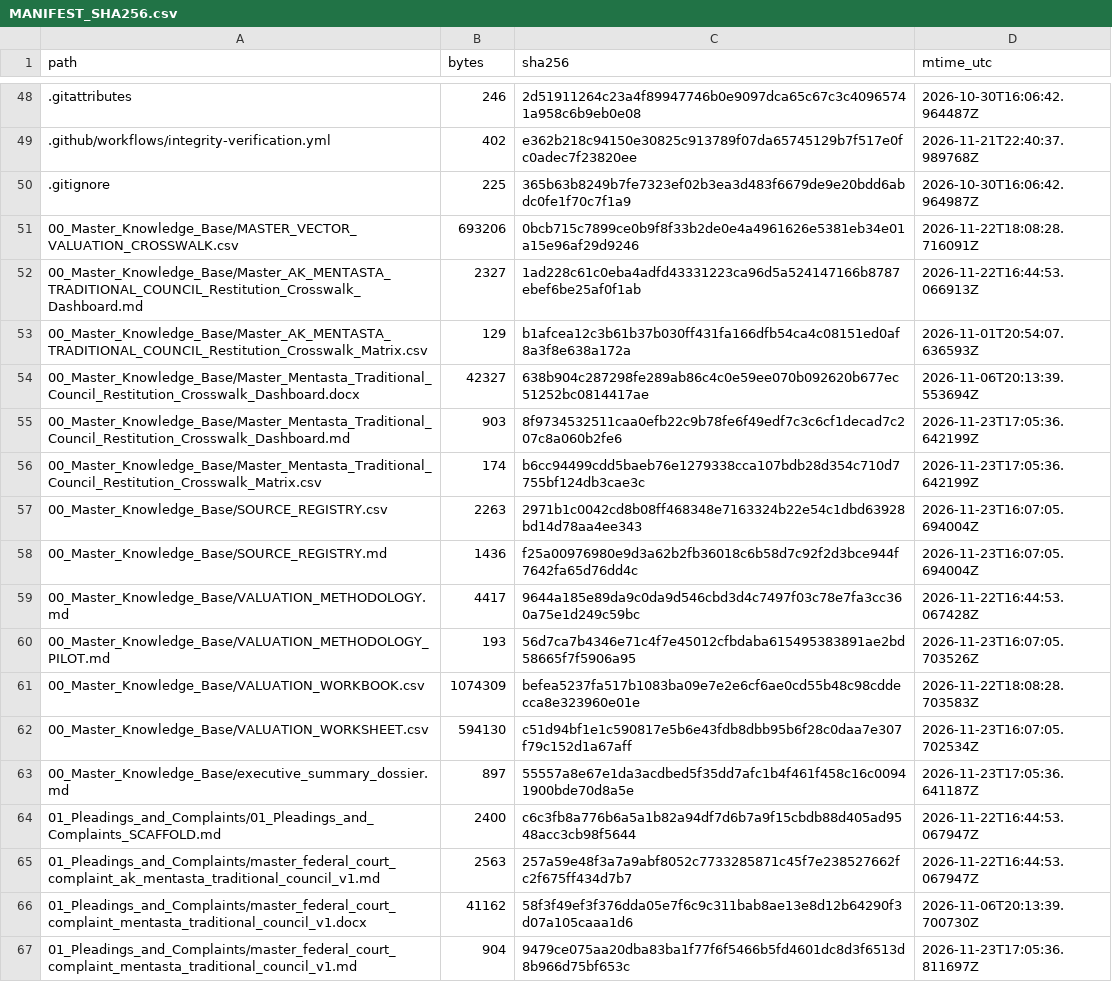
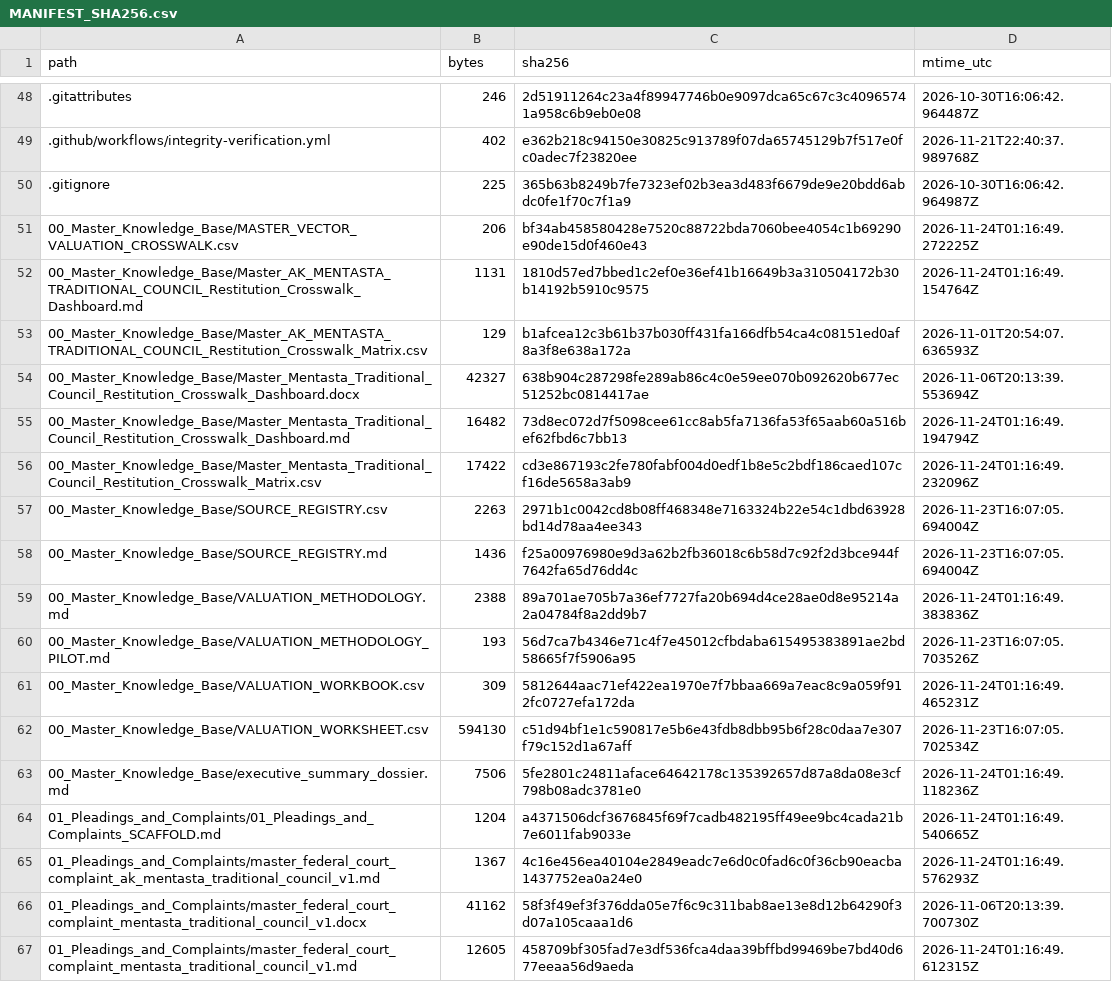
Before and after one commit to GlobalRestitutionAlliance/turtle-island-us-ak-mentasta-traditional-council-master-litigation, a CSV file: 99_Archives_and_Manifests/MANIFEST_SHA256.csv, drawn as a sheet; only a part is shown, gaps mark what is left out; the diff covers the shown part only.

```diff
--- a/99_Archives_and_Manifests/MANIFEST_SHA256.csv
+++ b/99_Archives_and_Manifests/MANIFEST_SHA256.csv
@@ -50,18 +50,18 @@ path,bytes,sha256,mtime_utc
 .gitignore,225,365b63b8249b7fe7323ef02b3ea3d483f6679de9e20bdd6abdc0fe1f70c7f1a9,2026-10-30T16:06:42.964987Z
-00_Master_Knowledge_Base/MASTER_VECTOR_VALUATION_CROSSWALK.csv,693206,0bcb715c7899ce0b9f8f33b2de0e4a4961626e5381eb34e01a15e96af29d9246,2026-11-22T18:08:28.716091Z
-00_Master_Knowledge_Base/Master_AK_MENTASTA_TRADITIONAL_COUNCIL_Restitution_Crosswalk_Dashboard.md,2327,1ad228c61c0eba4adfd43331223ca96d5a524147166b8787ebef6be25af0f1ab,2026-11-22T16:44:53.066913Z
+00_Master_Knowledge_Base/MASTER_VECTOR_VALUATION_CROSSWALK.csv,206,bf34ab458580428e7520c88722bda7060bee4054c1b69290e90de15d0f460e43,2026-11-24T01:16:49.272225Z
+00_Master_Knowledge_Base/Master_AK_MENTASTA_TRADITIONAL_COUNCIL_Restitution_Crosswalk_Dashboard.md,1131,1810d57ed7bbed1c2ef0e36ef41b16649b3a310504172b30b14192b5910c9575,2026-11-24T01:16:49.154764Z
 00_Master_Knowledge_Base/Master_AK_MENTASTA_TRADITIONAL_COUNCIL_Restitution_Crosswalk_Matrix.csv,129,b1afcea12c3b61b37b030ff431fa166dfb54ca4c08151ed0af8a3f8e638a172a,2026-11-01T20:54:07.636593Z
 00_Master_Knowledge_Base/Master_Mentasta_Traditional_Council_Restitution_Crosswalk_Dashboard.docx,42327,638b904c287298fe289ab86c4c0e59ee070b092620b677ec51252bc0814417ae,2026-11-06T20:13:39.553694Z
-00_Master_Knowledge_Base/Master_Mentasta_Traditional_Council_Restitution_Crosswalk_Dashboard.md,903,8f9734532511caa0efb22c9b78fe6f49edf7c3c6cf1decad7c207c8a060b2fe6,2026-11-23T17:05:36.642199Z
-00_Master_Knowledge_Base/Master_Mentasta_Traditional_Council_Restitution_Crosswalk_Matrix.csv,174,b6cc94499cdd5baeb76e1279338cca107bdb28d354c710d7755bf124db3cae3c,2026-11-23T17:05:36.642199Z
+00_Master_Knowledge_Base/Master_Mentasta_Traditional_Council_Restitution_Crosswalk_Dashboard.md,16482,73d8ec072d7f5098cee61cc8ab5fa7136fa53f65aab60a516bef62fbd6c7bb13,2026-11-24T01:16:49.194794Z
+00_Master_Knowledge_Base/Master_Mentasta_Traditional_Council_Restitution_Crosswalk_Matrix.csv,17422,cd3e867193c2fe780fabf004d0edf1b8e5c2bdf186caed107cf16de5658a3ab9,2026-11-24T01:16:49.232096Z
 00_Master_Knowledge_Base/SOURCE_REGISTRY.csv,2263,2971b1c0042cd8b08ff468348e7163324b22e54c1dbd63928bd14d78aa4ee343,2026-11-23T16:07:05.694004Z
 00_Master_Knowledge_Base/SOURCE_REGISTRY.md,1436,f25a00976980e9d3a62b2fb36018c6b58d7c92f2d3bce944f7642fa65d76dd4c,2026-11-23T16:07:05.694004Z
-00_Master_Knowledge_Base/VALUATION_METHODOLOGY.md,4417,9644a185e89da9c0da9d546cbd3d4c7497f03c78e7fa3cc360a75e1d249c59bc,2026-11-22T16:44:53.067428Z
+00_Master_Knowledge_Base/VALUATION_METHODOLOGY.md,2388,89a701ae705b7a36ef7727fa20b694d4ce28ae0d8e95214a2a04784f8a2dd9b7,2026-11-24T01:16:49.383836Z
 00_Master_Knowledge_Base/VALUATION_METHODOLOGY_PILOT.md,193,56d7ca7b4346e71c4f7e45012cfbdaba615495383891ae2bd58665f7f5906a95,2026-11-23T16:07:05.703526Z
-00_Master_Knowledge_Base/VALUATION_WORKBOOK.csv,1074309,befea5237fa517b1083ba09e7e2e6cf6ae0cd55b48c98cddecca8e323960e01e,2026-11-22T18:08:28.703583Z
+00_Master_Knowledge_Base/VALUATION_WORKBOOK.csv,309,5812644aac71ef422ea1970e7f7bbaa669a7eac8c9a059f912fc0727efa172da,2026-11-24T01:16:49.465231Z
 00_Master_Knowledge_Base/VALUATION_WORKSHEET.csv,594130,c51d94bf1e1c590817e5b6e43fdb8dbb95b6f28c0daa7e307f79c152d1a67aff,2026-11-23T16:07:05.702534Z
-00_Master_Knowledge_Base/executive_summary_dossier.md,897,55557a8e67e1da3acdbed5f35dd7afc1b4f461f458c16c00941900bde70d8a5e,2026-11-23T17:05:36.641187Z
-01_Pleadings_and_Complaints/01_Pleadings_and_Complaints_SCAFFOLD.md,2400,c6c3fb8a776b6a5a1b82a94df7d6b7a9f15cbdb88d405ad9548acc3cb98f5644,2026-11-22T16:44:53.067947Z
-01_Pleadings_and_Complaints/master_federal_court_complaint_ak_mentasta_traditional_council_v1.md,2563,257a59e48f3a7a9abf8052c7733285871c45f7e238527662fc2f675ff434d7b7,2026-11-22T16:44:53.067947Z
+00_Master_Knowledge_Base/executive_summary_dossier.md,7506,5fe2801c24811aface64642178c135392657d87a8da08e3cf798b08adc3781e0,2026-11-24T01:16:49.118236Z
+01_Pleadings_and_Complaints/01_Pleadings_and_Complaints_SCAFFOLD.md,1204,a4371506dcf3676845f69f7cadb482195ff49ee9bc4cada21b7e6011fab9033e,2026-11-24T01:16:49.540665Z
+01_Pleadings_and_Complaints/master_federal_court_complaint_ak_mentasta_traditional_council_v1.md,1367,4c16e456ea40104e2849eadc7e6d0c0fad6c0f36cb90eacba1437752ea0a24e0,2026-11-24T01:16:49.576293Z
 01_Pleadings_and_Complaints/master_federal_court_complaint_mentasta_traditional_council_v1.docx,41162,58f3f49ef3f376dda05e7f6c9c311bab8ae13e8d12b64290f3d07a105caaa1d6,2026-11-06T20:13:39.700730Z
-01_Pleadings_and_Complaints/master_federal_court_complaint_mentasta_traditional_council_v1.md,904,9479ce075aa20dba83ba1f77f6f5466b5fd4601dc8d3f6513d8b966d75bf653c,2026-11-23T17:05:36.811697Z
+01_Pleadings_and_Complaints/master_federal_court_complaint_mentasta_traditional_council_v1.md,12605,458709bf305fad7e3df536fca4daa39bffbd99469be7bd40d677eeaa56d9aeda,2026-11-24T01:16:49.612315Z
```
Also changed, not shown: 80 edited cells elsewhere in this file, 37 other files.
